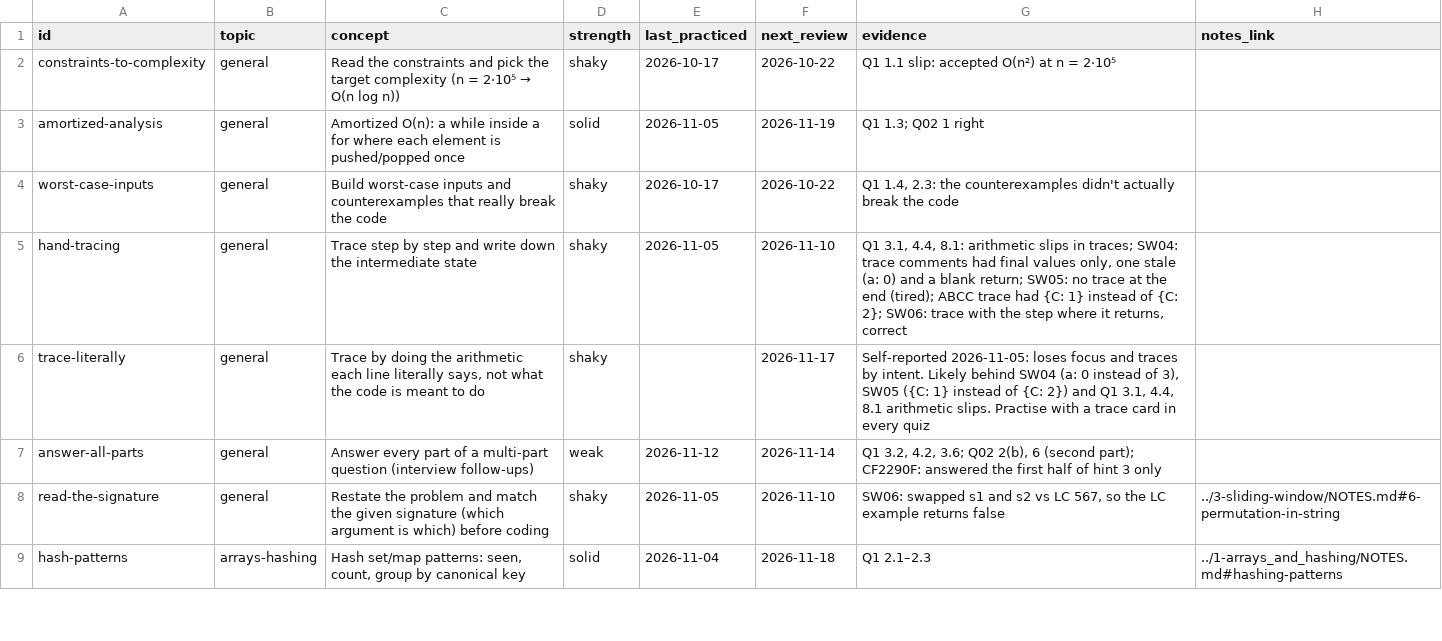
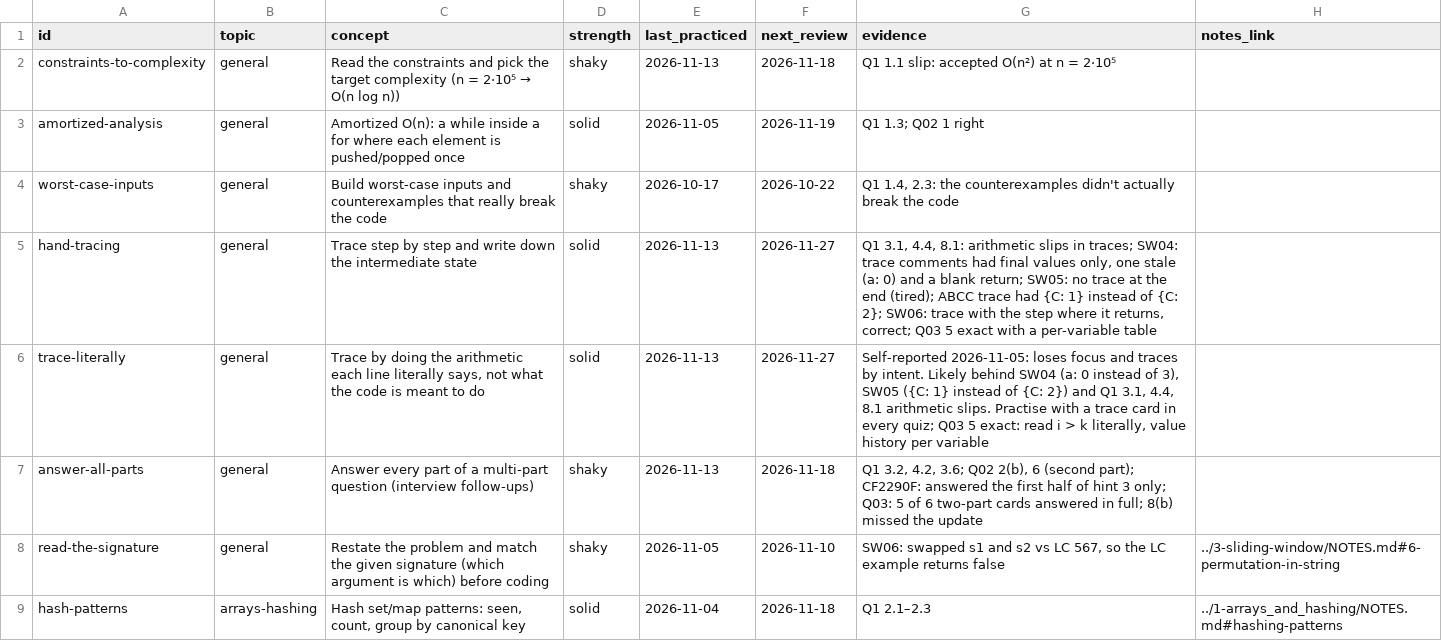
Before and after one commit to jayesh-swami/dsa, a CSV file: cpp/tracker/concepts.csv, drawn as a sheet; only a part is shown; the diff covers the shown part only.

```diff
--- a/cpp/tracker/concepts.csv
+++ b/cpp/tracker/concepts.csv
@@ -1,8 +1,8 @@
 id,topic,concept,strength,last_practiced,next_review,evidence,notes_link
-constraints-to-complexity,general,Read the constraints and pick the target complexity (n = 2·10⁵ → O(n log n)),shaky,2026-10-17,2026-10-22,Q1 1.1 slip: accepted O(n²) at n = 2·10⁵,
+constraints-to-complexity,general,Read the constraints and pick the target complexity (n = 2·10⁵ → O(n log n)),shaky,2026-11-13,2026-11-18,Q1 1.1 slip: accepted O(n²) at n = 2·10⁵,
 amortized-analysis,general,Amortized O(n): a while inside a for where each element is pushed/popped once,solid,2026-11-05,2026-11-19,Q1 1.3; Q02 1 right,
 worst-case-inputs,general,Build worst-case inputs and counterexamples that really break the code,shaky,2026-10-17,2026-10-22,"Q1 1.4, 2.3: the counterexamples didn't actually break the code",
-hand-tracing,general,Trace step by step and write down the intermediate state,shaky,2026-11-05,2026-11-10,"Q1 3.1, 4.4, 8.1: arithmetic slips in traces; SW04: trace comments had final values only, one stale (a: 0) and a blank return; SW05: no trace at the end (tired); ABCC trace had {C: 1} instead of {C: 2}; SW06: trace with the step where it returns, correct",
-trace-literally,general,"Trace by doing the arithmetic each line literally says, not what the code is meant to do",shaky,,2026-11-17,"Self-reported 2026-11-05: loses focus and traces by intent. Likely behind SW04 (a: 0 instead of 3), SW05 ({C: 1} instead of {C: 2}) and Q1 3.1, 4.4, 8.1 arithmetic slips. Practise with a trace card in every quiz",
-answer-all-parts,general,Answer every part of a multi-part question (interview follow-ups),weak,2026-11-12,2026-11-14,"Q1 3.2, 4.2, 3.6; Q02 2(b), 6 (second part); CF2290F: answered the first half of hint 3 only",
+hand-tracing,general,Trace step by step and write down the intermediate state,solid,2026-11-13,2026-11-27,"Q1 3.1, 4.4, 8.1: arithmetic slips in traces; SW04: trace comments had final values only, one stale (a: 0) and a blank return; SW05: no trace at the end (tired); ABCC trace had {C: 1} instead of {C: 2}; SW06: trace with the step where it returns, correct; Q03 5 exact with a per-variable table",
+trace-literally,general,"Trace by doing the arithmetic each line literally says, not what the code is meant to do",solid,2026-11-13,2026-11-27,"Self-reported 2026-11-05: loses focus and traces by intent. Likely behind SW04 (a: 0 instead of 3), SW05 ({C: 1} instead of {C: 2}) and Q1 3.1, 4.4, 8.1 arithmetic slips. Practise with a trace card in every quiz; Q03 5 exact: read i > k literally, value history per variable",
+answer-all-parts,general,Answer every part of a multi-part question (interview follow-ups),shaky,2026-11-13,2026-11-18,"Q1 3.2, 4.2, 3.6; Q02 2(b), 6 (second part); CF2290F: answered the first half of hint 3 only; Q03: 5 of 6 two-part cards answered in full; 8(b) missed the update",
 read-the-signature,general,Restate the problem and match the given signature (which argument is which) before coding,shaky,2026-11-05,2026-11-10,"SW06: swapped s1 and s2 vs LC 567, so the LC example returns false",../3-sliding-window/NOTES.md#6-permutation-in-string
```
Also changed, not shown: 2 added rows and 37 edited cells elsewhere in this file, cpp/tracker/problems.csv, cpp/tracker/quizzes.csv, 5 other files.
